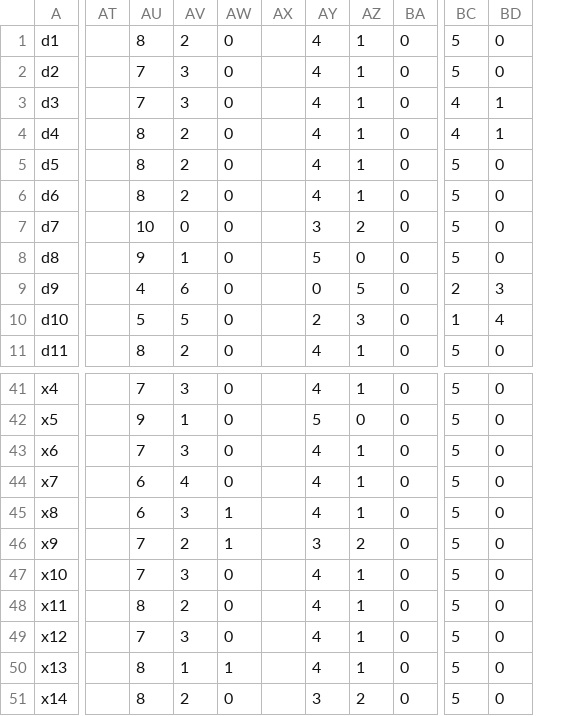
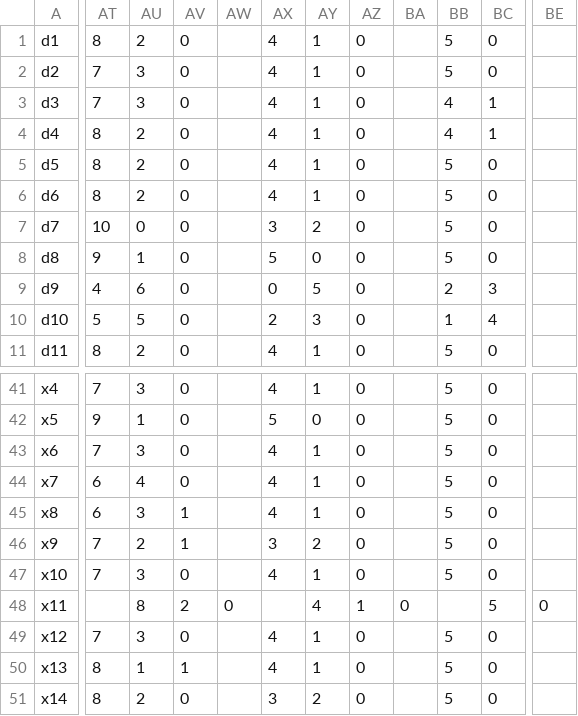
Before and after one commit to gpala8/filecvs, a CSV file: provapandas.csv, drawn as a sheet; only a part is shown, gaps mark what is left out; removed rows and columns are numbered as before the commit, all else as after; the diff covers the shown part only; the diff names each change by its address in the sheet, - before the commit and + after, or states it on an @@ line.

Commit message:
Update provapandas.csv

```diff
--- a/provapandas.csv
+++ b/provapandas.csv
-column AT, empty
-column AX, empty
+column AW, row 48: 0
+column BA, row 48: 0
+column BE, row 48: 0
-AT48: 8
+AT48: (empty)
-AU48: 2
+AU48: 8
-AV48: 0
+AV48: 2
-AX48: 4
+AX48: (empty)
-AY48: 1
+AY48: 4
-AZ48: 0
+AZ48: 1
-BB48: 5
+BB48: (empty)
-BC48: 0
+BC48: 5
```
Also changed, not shown: 1 removed column elsewhere in this file.
